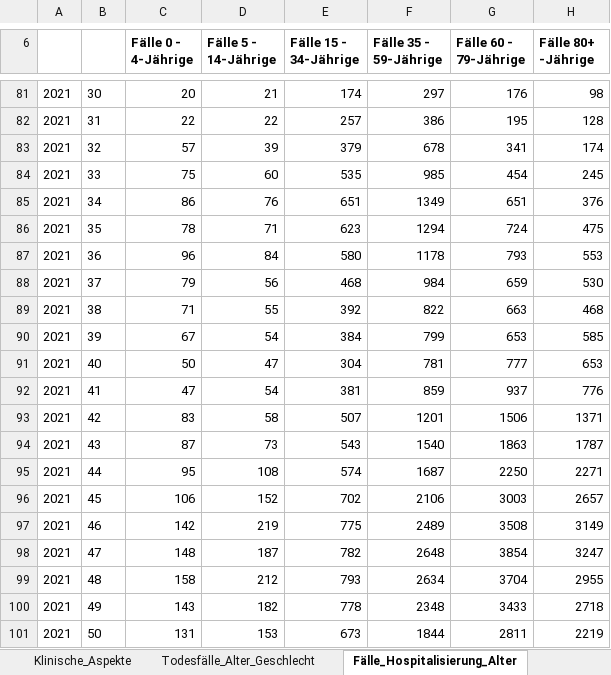
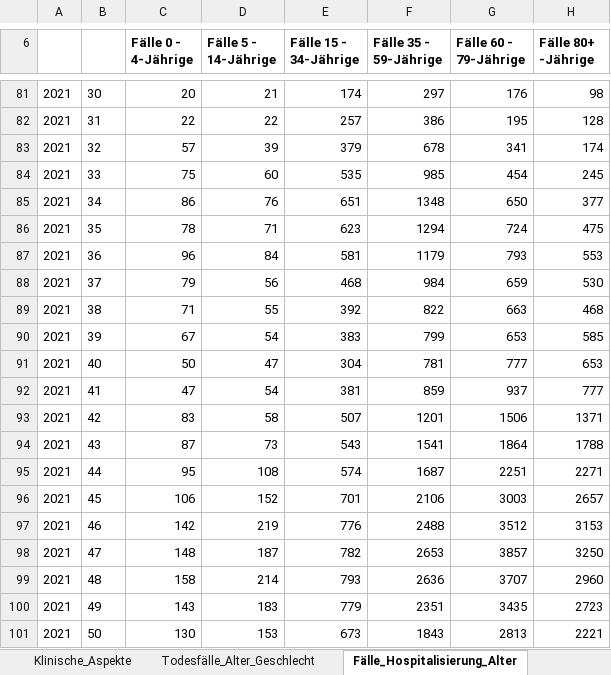
Before and after one commit to zidatalab/covid19dashboard, an Excel workbook: data/klinische_aspekte.xlsx, sheet Fälle_Hospitalisierung_Alter, drawn as a sheet; only a part is shown, gaps mark what is left out; values as stored, in another font and other column widths than the file's, no borders; the diff covers the shown part only; the diff names each change by its address in the sheet, - before the commit and + after, or states it on an @@ line.

```diff
--- a/data/klinische_aspekte.xlsx (sheet Fälle_Hospitalisierung_Alter)
+++ b/data/klinische_aspekte.xlsx (sheet Fälle_Hospitalisierung_Alter)
-F85 (Fälle 35 - 59-Jährige): 1349
+F85 (Fälle 35 - 59-Jährige): 1348
-G85 (Fälle 60 - 79-Jährige): 651
+G85 (Fälle 60 - 79-Jährige): 650
-H85 (Fälle 80+ -Jährige): 376
+H85 (Fälle 80+ -Jährige): 377
-E87 (Fälle 15 - 34-Jährige): 580
+E87 (Fälle 15 - 34-Jährige): 581
-F87 (Fälle 35 - 59-Jährige): 1178
+F87 (Fälle 35 - 59-Jährige): 1179
-E90 (Fälle 15 - 34-Jährige): 384
+E90 (Fälle 15 - 34-Jährige): 383
-H92 (Fälle 80+ -Jährige): 776
+H92 (Fälle 80+ -Jährige): 777
-F94 (Fälle 35 - 59-Jährige): 1540
+F94 (Fälle 35 - 59-Jährige): 1541
-G94 (Fälle 60 - 79-Jährige): 1863
+G94 (Fälle 60 - 79-Jährige): 1864
-H94 (Fälle 80+ -Jährige): 1787
+H94 (Fälle 80+ -Jährige): 1788
-G95 (Fälle 60 - 79-Jährige): 2250
+G95 (Fälle 60 - 79-Jährige): 2251
-E96 (Fälle 15 - 34-Jährige): 702
+E96 (Fälle 15 - 34-Jährige): 701
-E97 (Fälle 15 - 34-Jährige): 775
+E97 (Fälle 15 - 34-Jährige): 776
-F97 (Fälle 35 - 59-Jährige): 2489
+F97 (Fälle 35 - 59-Jährige): 2488
-G97 (Fälle 60 - 79-Jährige): 3508
+G97 (Fälle 60 - 79-Jährige): 3512
-H97 (Fälle 80+ -Jährige): 3149
+H97 (Fälle 80+ -Jährige): 3153
-F98 (Fälle 35 - 59-Jährige): 2648
+F98 (Fälle 35 - 59-Jährige): 2653
-G98 (Fälle 60 - 79-Jährige): 3854
+G98 (Fälle 60 - 79-Jährige): 3857
-H98 (Fälle 80+ -Jährige): 3247
+H98 (Fälle 80+ -Jährige): 3250
-D99 (Fälle 5 - 14-Jährige): 212
+D99 (Fälle 5 - 14-Jährige): 214
-F99 (Fälle 35 - 59-Jährige): 2634
+F99 (Fälle 35 - 59-Jährige): 2636
-G99 (Fälle 60 - 79-Jährige): 3704
+G99 (Fälle 60 - 79-Jährige): 3707
-H99 (Fälle 80+ -Jährige): 2955
+H99 (Fälle 80+ -Jährige): 2960
-D100 (Fälle 5 - 14-Jährige): 182
+D100 (Fälle 5 - 14-Jährige): 183
-E100 (Fälle 15 - 34-Jährige): 778
+E100 (Fälle 15 - 34-Jährige): 779
-F100 (Fälle 35 - 59-Jährige): 2348
+F100 (Fälle 35 - 59-Jährige): 2351
-G100 (Fälle 60 - 79-Jährige): 3433
+G100 (Fälle 60 - 79-Jährige): 3435
-H100 (Fälle 80+ -Jährige): 2718
+H100 (Fälle 80+ -Jährige): 2723
-C101 (Fälle 0 - 4-Jährige): 131
+C101 (Fälle 0 - 4-Jährige): 130
-F101 (Fälle 35 - 59-Jährige): 1844
+F101 (Fälle 35 - 59-Jährige): 1843
-G101 (Fälle 60 - 79-Jährige): 2811
+G101 (Fälle 60 - 79-Jährige): 2813
-H101 (Fälle 80+ -Jährige): 2219
+H101 (Fälle 80+ -Jährige): 2221
```
Also changed, not shown: 7 added rows, 6 removed rows and 51 edited cells elsewhere in this sheet, sheet Klinische_Aspekte, sheet 7-Tage-Inzidenz_Hosp_Alter, sheet Alter_Median_Mittelwert, sheet Todesfälle_Alter_Geschlecht, 1 other file.
